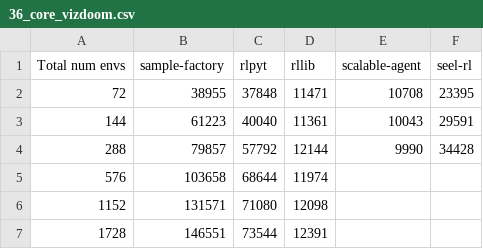
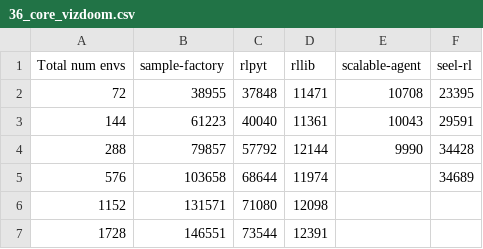
Before and after one commit to alex-petrenko/sample-factory, a CSV file: plots/throughput/36_core_vizdoom.csv, drawn as a sheet.

Commit message:
Final plots

```diff
--- a/plots/throughput/36_core_vizdoom.csv
+++ b/plots/throughput/36_core_vizdoom.csv
@@ -4,3 +4,3 @@ Total num envs, sample-factory, rlpyt, rllib, scalable-agent, seel-rl
 288,79857,57792,12144,9990,34428
-576,103658,68644,11974,,
+576,103658,68644,11974,,34689
 1152,131571,71080,12098,,
```
Also changed, not shown: 6 other files.
